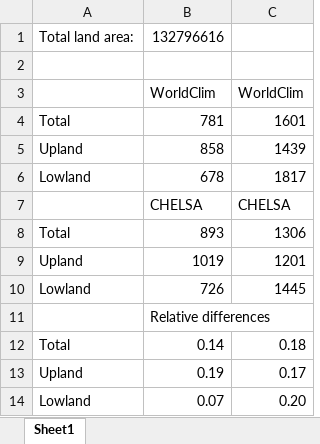
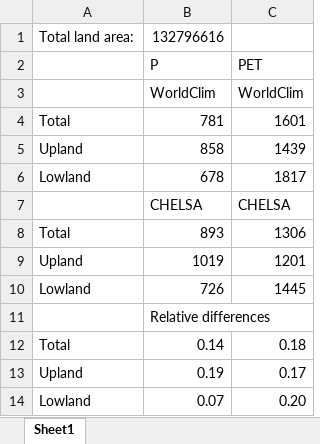
Before and after one commit to ktwu01/Topography, an Excel workbook: data/averages_per_landform.xlsx, sheet Sheet1, drawn as a sheet; values as stored, in another font and other column widths than the file's, no borders; the diff names each change by its address in the sheet, - before the commit and + after, or states it on an @@ line.

```diff
--- a/data/averages_per_landform.xlsx (sheet Sheet1)
+++ b/data/averages_per_landform.xlsx (sheet Sheet1)
-row 2: (empty)
+row 2:  | P | PET
```
Also changed, not shown: 2 other files.
